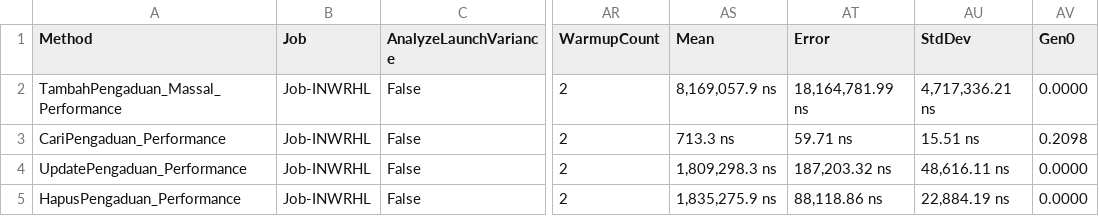
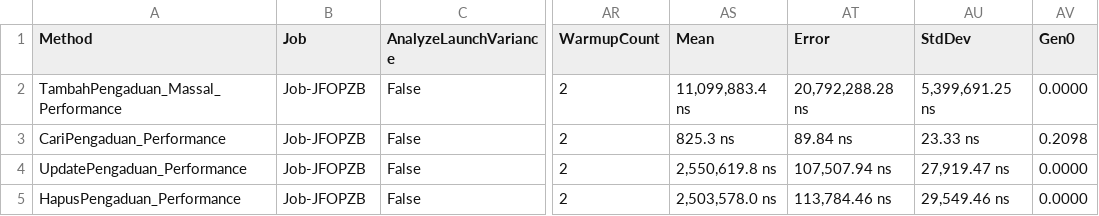
Before and after one commit to iniryan/tubes-konstruksi, a CSV file: App.Benchmark/BenchmarkDotNet.Artifacts/results/App.Benchmark.PerformanceTests.PengaduanKebersihanPerformanceTests-report.csv, drawn as a sheet; only a part is shown, gaps mark what is left out; the diff names each change by its address in the sheet, - before the commit and + after, or states it on an @@ line.

Commit message:
change input kategori case tambah pengaduan

```diff
--- a/App.Benchmark/BenchmarkDotNet.Artifacts/results/App.Benchmark.PerformanceTests.PengaduanKebersihanPerformanceTests-report.csv
+++ b/App.Benchmark/BenchmarkDotNet.Artifacts/results/App.Benchmark.PerformanceTests.PengaduanKebersihanPerformanceTests-report.csv
-B2:B5 (Job): Job-INWRHL
+B2:B5 (Job): Job-JFOPZB
-AS2 (Mean): 8,169,057.9 ns
+AS2 (Mean): 11,099,883.4 ns
-AT2 (Error): 18,164,781.99 ns
+AT2 (Error): 20,792,288.28 ns
-AU2 (StdDev): 4,717,336.21 ns
+AU2 (StdDev): 5,399,691.25 ns
-AS3 (Mean): 713.3 ns
+AS3 (Mean): 825.3 ns
-AT3 (Error): 59.71 ns
+AT3 (Error): 89.84 ns
-AU3 (StdDev): 15.51 ns
+AU3 (StdDev): 23.33 ns
-AS4 (Mean): 1,809,298.3 ns
+AS4 (Mean): 2,550,619.8 ns
-AT4 (Error): 187,203.32 ns
+AT4 (Error): 107,507.94 ns
-AU4 (StdDev): 48,616.11 ns
+AU4 (StdDev): 27,919.47 ns
-AS5 (Mean): 1,835,275.9 ns
+AS5 (Mean): 2,503,578.0 ns
-AT5 (Error): 88,118.86 ns
+AT5 (Error): 113,784.46 ns
-AU5 (StdDev): 22,884.19 ns
+AU5 (StdDev): 29,549.46 ns
```
Also changed, not shown: 4 other files.
